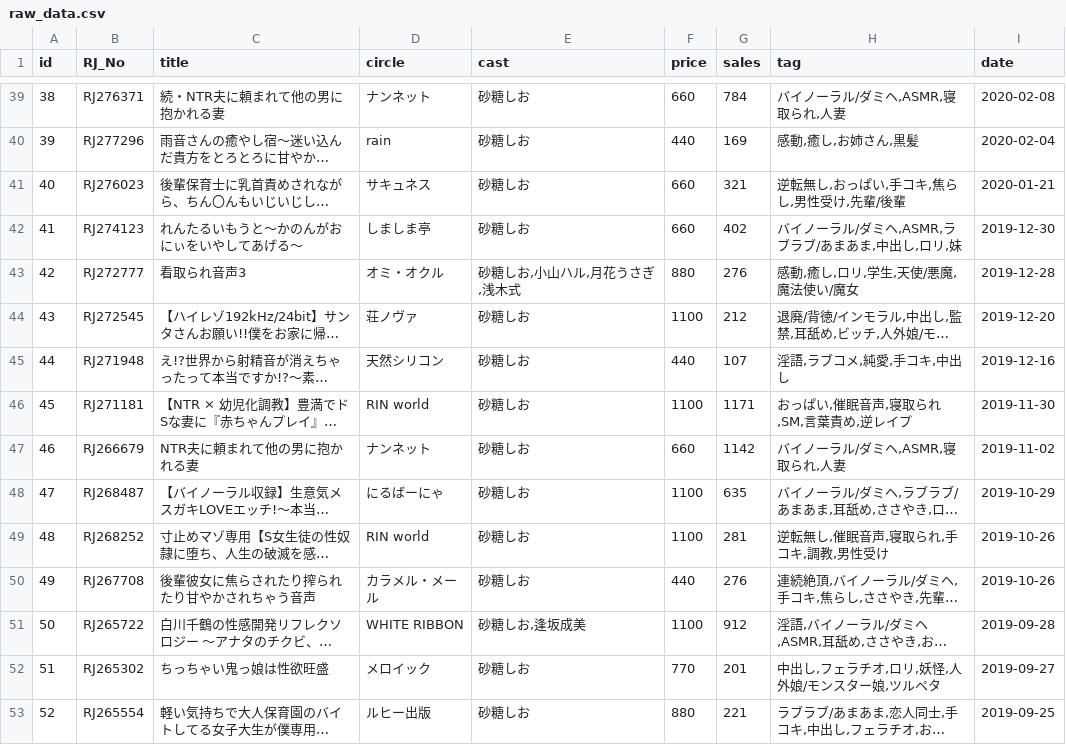
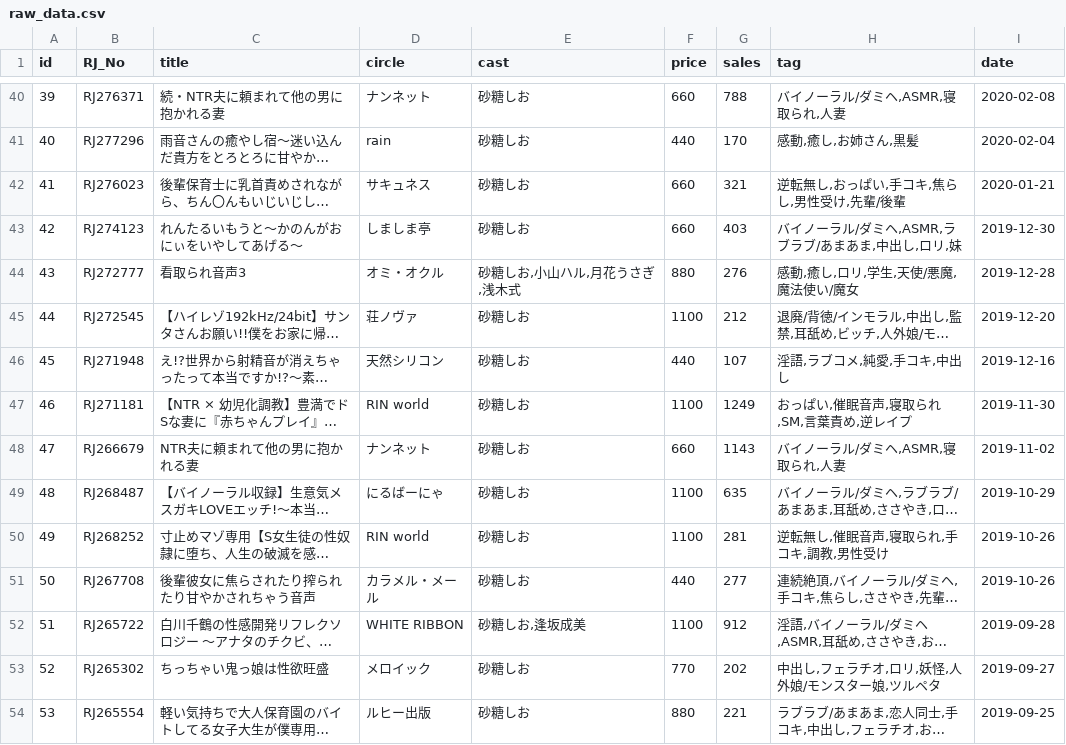
Before and after one commit to birdManIkioiShota/DojinHakusho, a CSV file: data/raw_data.csv, drawn as a sheet; only a part is shown, gaps mark what is left out; long unchanged cells end in …; addresses are those after the commit; the diff covers the shown part only; the diff names each change by its address in the sheet, - before the commit and + after, or states it on an @@ line.

```diff
--- a/data/raw_data.csv
+++ b/data/raw_data.csv
@@ column A (id) renumbered from row 3 down @@
-G40 (sales): 784
+G40 (sales): 788
-G41 (sales): 169
+G41 (sales): 170
-G43 (sales): 402
+G43 (sales): 403
-G47 (sales): 1171
+G47 (sales): 1249
-G48 (sales): 1142
+G48 (sales): 1143
-G51 (sales): 276
+G51 (sales): 277
-G53 (sales): 201
+G53 (sales): 202
```
Also changed, not shown: 1 added row and 58 edited cells elsewhere in this file, data/getCastData.csv, data/getCircleData.csv, 23 other files.
